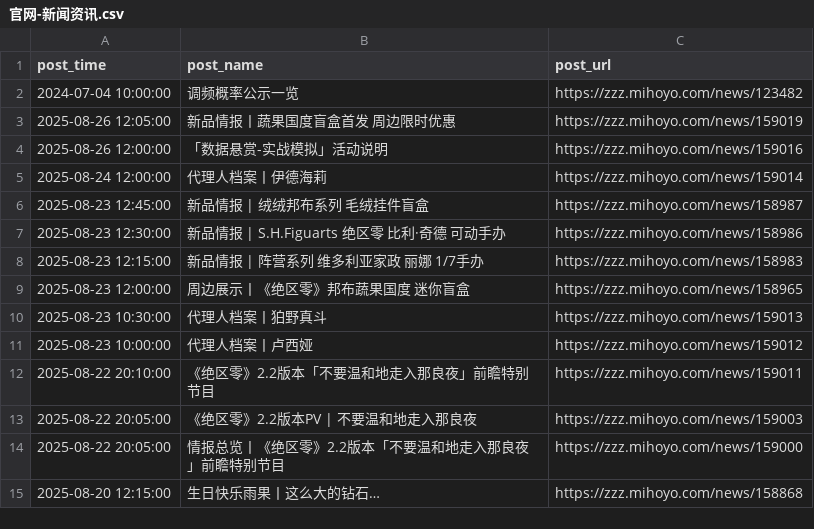
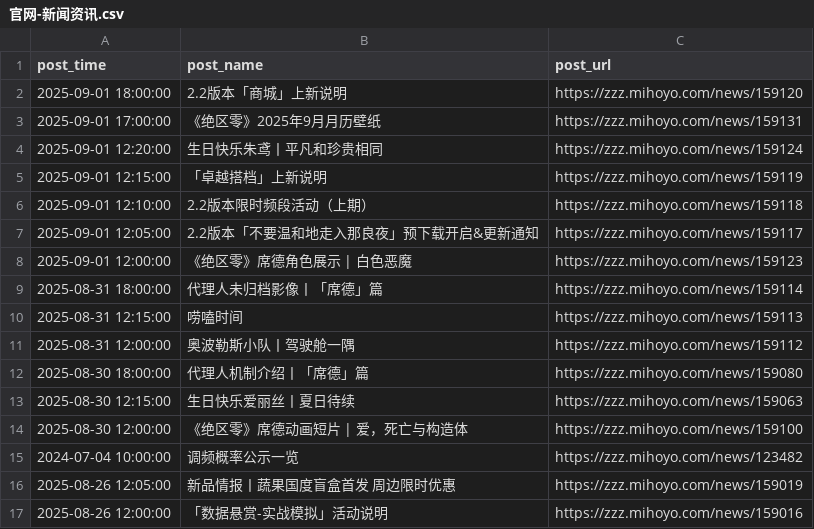
Before and after one commit to KakkoiiSaber/zzz_scraper, a CSV file: posts/官网-新闻资讯.csv, drawn as a sheet; only a part is shown; the shorter side is filled out with more unchanged rows; the diff names each change by its address in the sheet, - before the commit and + after, or states it on an @@ line.

```diff
--- a/posts/官网-新闻资讯.csv
+++ b/posts/官网-新闻资讯.csv
+row 2: 2025-09-01 18:00:00 | 2.2版本「商城」上新说明 | https://zzz.mihoyo.com/news/159120
+row 3: 2025-09-01 17:00:00 | 《绝区零》2025年9月月历壁纸 | https://zzz.mihoyo.com/news/159131
+row 4: 2025-09-01 12:20:00 | 生日快乐朱鸢丨平凡和珍贵相同 | https://zzz.mihoyo.com/news/159124
+row 5: 2025-09-01 12:15:00 | 「卓越搭档」上新说明 | https://zzz.mihoyo.com/news/159119
+row 6: 2025-09-01 12:10:00 | 2.2版本限时频段活动（上期） | https://zzz.mihoyo.com/news/159118
+row 7: 2025-09-01 12:05:00 | 2.2版本「不要温和地走入那良夜」预下载开启&更新通知 | https://zzz.mihoyo.com/news/159117
+row 8: 2025-09-01 12:00:00 | 《绝区零》席德角色展示 | 白色恶魔 | https://zzz.mihoyo.com/news/159123
+row 9: 2025-08-31 18:00:00 | 代理人未归档影像丨「席德」篇 | https://zzz.mihoyo.com/news/159114
+row 10: 2025-08-31 12:15:00 | 唠嗑时间 | https://zzz.mihoyo.com/news/159113
+row 11: 2025-08-31 12:00:00 | 奥波勒斯小队丨驾驶舱一隅 | https://zzz.mihoyo.com/news/159112
+row 12: 2025-08-30 18:00:00 | 代理人机制介绍丨「席德」篇 | https://zzz.mihoyo.com/news/159080
+row 13: 2025-08-30 12:15:00 | 生日快乐爱丽丝丨夏日待续 | https://zzz.mihoyo.com/news/159063
+row 14: 2025-08-30 12:00:00 | 《绝区零》席德动画短片 | 爱，死亡与构造体 | https://zzz.mihoyo.com/news/159100
```
Also changed, not shown: metafiles/米游社-官方资讯-minas.csv, posts/米游社-官方资讯.csv, 3 other files.
